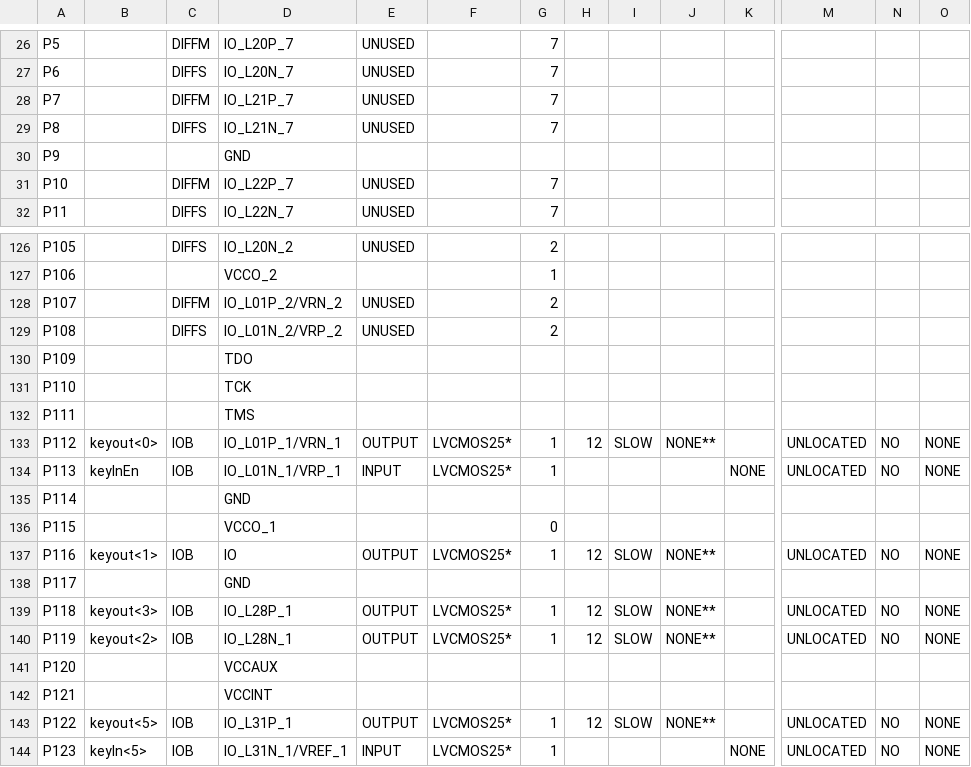
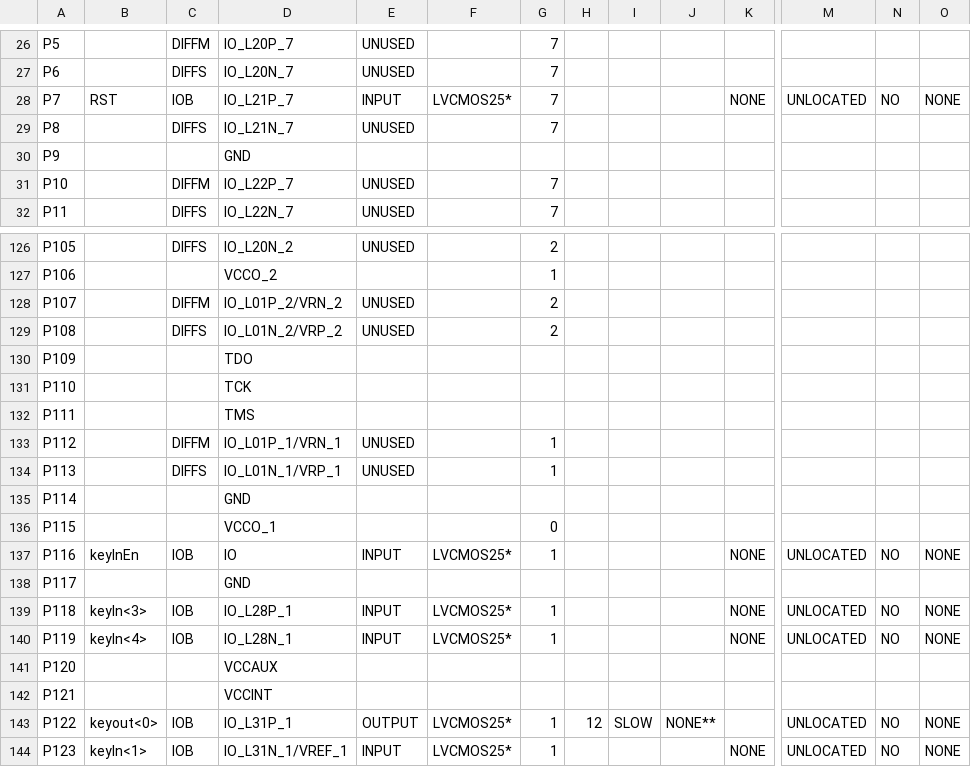
Before and after one commit to flemish4/System-Design, a CSV file: VHDL/William/keyGeneration/keyGen_pad.csv, drawn as a sheet; only a part is shown, gaps mark what is left out; the diff covers the shown part only; the diff names each change by its address in the sheet, - before the commit and + after, or states it on an @@ line.

```diff
--- a/VHDL/William/keyGeneration/keyGen_pad.csv
+++ b/VHDL/William/keyGeneration/keyGen_pad.csv
-B28: (empty)
+B28: RST
-C28: DIFFM
+C28: IOB
-E28: UNUSED
+E28: INPUT
-F28: (empty)
+F28: LVCMOS25*
-K28: (empty)
+K28: NONE
-M28: (empty)
+M28: UNLOCATED
-N28: (empty)
+N28: NO
-O28: (empty)
+O28: NONE
-B133: keyout<0>
+B133: (empty)
-C133: IOB
+C133: DIFFM
-E133: OUTPUT
+E133: UNUSED
-F133:F134: LVCMOS25*
+F133:F134: (empty)
-H133: 12
+H133: (empty)
-I133: SLOW
+I133: (empty)
-J133: NONE**
+J133: (empty)
-M133:M134: UNLOCATED
+M133:M134: (empty)
-N133:N134: NO
+N133:N134: (empty)
-O133:O134: NONE
+O133:O134: (empty)
-B134: keyInEn
+B134: (empty)
-C134: IOB
+C134: DIFFS
-E134: INPUT
+E134: UNUSED
-K134: NONE
+K134: (empty)
-B137: keyout<1>
+B137: keyInEn
-E137: OUTPUT
+E137: INPUT
-H137: 12
+H137: (empty)
-I137: SLOW
+I137: (empty)
-J137: NONE**
+J137: (empty)
-K137: (empty)
+K137: NONE
-B139: keyout<3>
+B139: keyIn<3>
-E139:E140: OUTPUT
+E139:E140: INPUT
-H139:H140: 12
+H139:H140: (empty)
-I139:I140: SLOW
+I139:I140: (empty)
-J139:J140: NONE**
+J139:J140: (empty)
-K139:K140: (empty)
+K139:K140: NONE
-B140: keyout<2>
+B140: keyIn<4>
-B143: keyout<5>
+B143: keyout<0>
-B144: keyIn<5>
+B144: keyIn<1>
```
Also changed, not shown: 61 edited cells elsewhere in this file, 51 other files.
